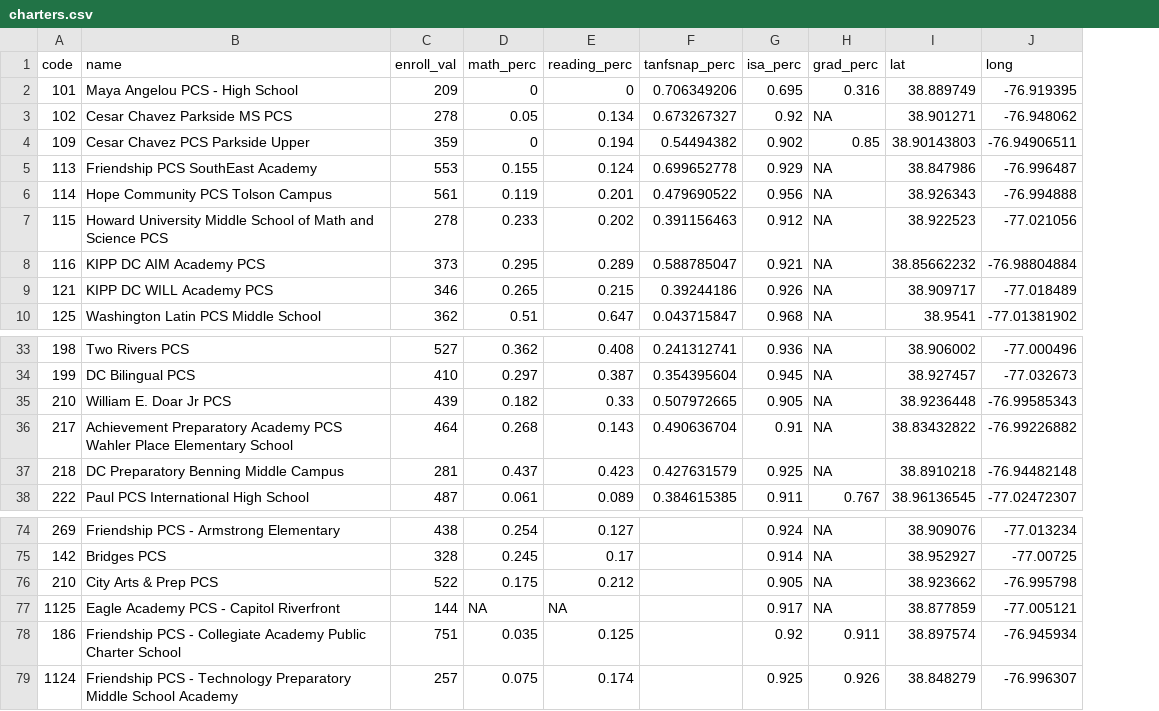
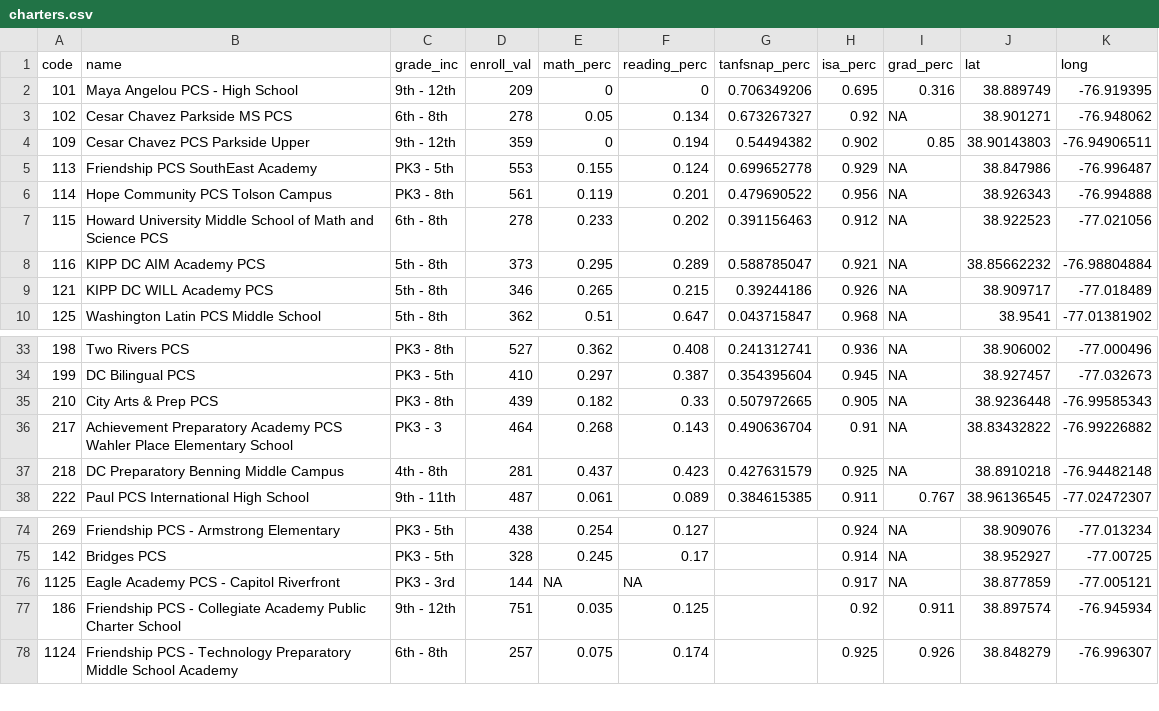
Before and after one commit to DCActionforChildren/dcaction, a CSV file: data/charters.csv, drawn as a sheet; only a part is shown, gaps mark what is left out; removed rows and columns are numbered as before the commit, all else as after; the diff names each change by its address in the sheet, - before the commit and + after, or states it on an @@ line.

Commit message:
grade range

```diff
--- a/data/charters.csv
+++ b/data/charters.csv
+column C (grade_inc), rows 2-10: 9th - 12th | 6th - 8th | 9th - 12th | PK3 - 5th | PK3 - 8th | 6th - 8th | 5th - 8th | 5th - 8th | 5th - 8th; rows 33-38: PK3 - 8th | PK3 - 5th | PK3 - 8th | PK3 - 3 | 4th - 8th | 9th - 11th; rows 74-78: PK3 - 5th | PK3 - 5th | PK3 - 3rd | 9th - 12th | 6th - 8th
-B35 (name): William E. Doar Jr PCS
+B35 (name): City Arts & Prep PCS
-row 76: 210 | City Arts & Prep PCS | 522 | 0.175 | 0.212 |  | 0.905 | NA | 38.923662 | -76.995798
```
